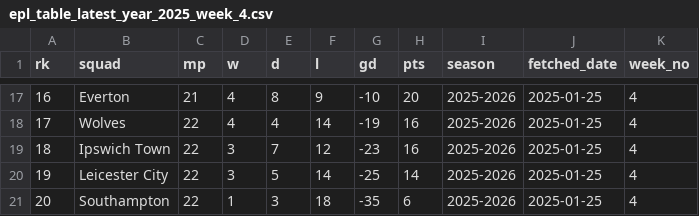
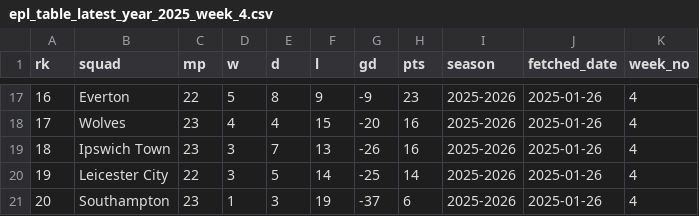
Before and after one commit to stiles/english-football-leagues, a CSV file: data/table/season_snapshots/epl_table_latest_year_2025_week_4.csv, drawn as a sheet; only a part is shown, gaps mark what is left out; the diff covers the shown part only.

```diff
--- a/data/table/season_snapshots/epl_table_latest_year_2025_week_4.csv
+++ b/data/table/season_snapshots/epl_table_latest_year_2025_week_4.csv
@@ -17,5 +17,5 @@ rk,squad,mp,w,d,l,gd,pts,season,fetched_date,week_no
-16,Everton,21,4,8,9,-10,20,2025-2026,2025-01-25,4
-17,Wolves,22,4,4,14,-19,16,2025-2026,2025-01-25,4
-18,Ipswich Town,22,3,7,12,-23,16,2025-2026,2025-01-25,4
-19,Leicester City,22,3,5,14,-25,14,2025-2026,2025-01-25,4
-20,Southampton,22,1,3,18,-35,6,2025-2026,2025-01-25,4
+16,Everton,22,5,8,9,-9,23,2025-2026,2025-01-26,4
+17,Wolves,23,4,4,15,-20,16,2025-2026,2025-01-26,4
+18,Ipswich Town,23,3,7,13,-26,16,2025-2026,2025-01-26,4
+19,Leicester City,22,3,5,14,-25,14,2025-2026,2025-01-26,4
+20,Southampton,23,1,3,19,-37,6,2025-2026,2025-01-26,4
```
Also changed, not shown: 50 edited cells elsewhere in this file, 2 other files.
